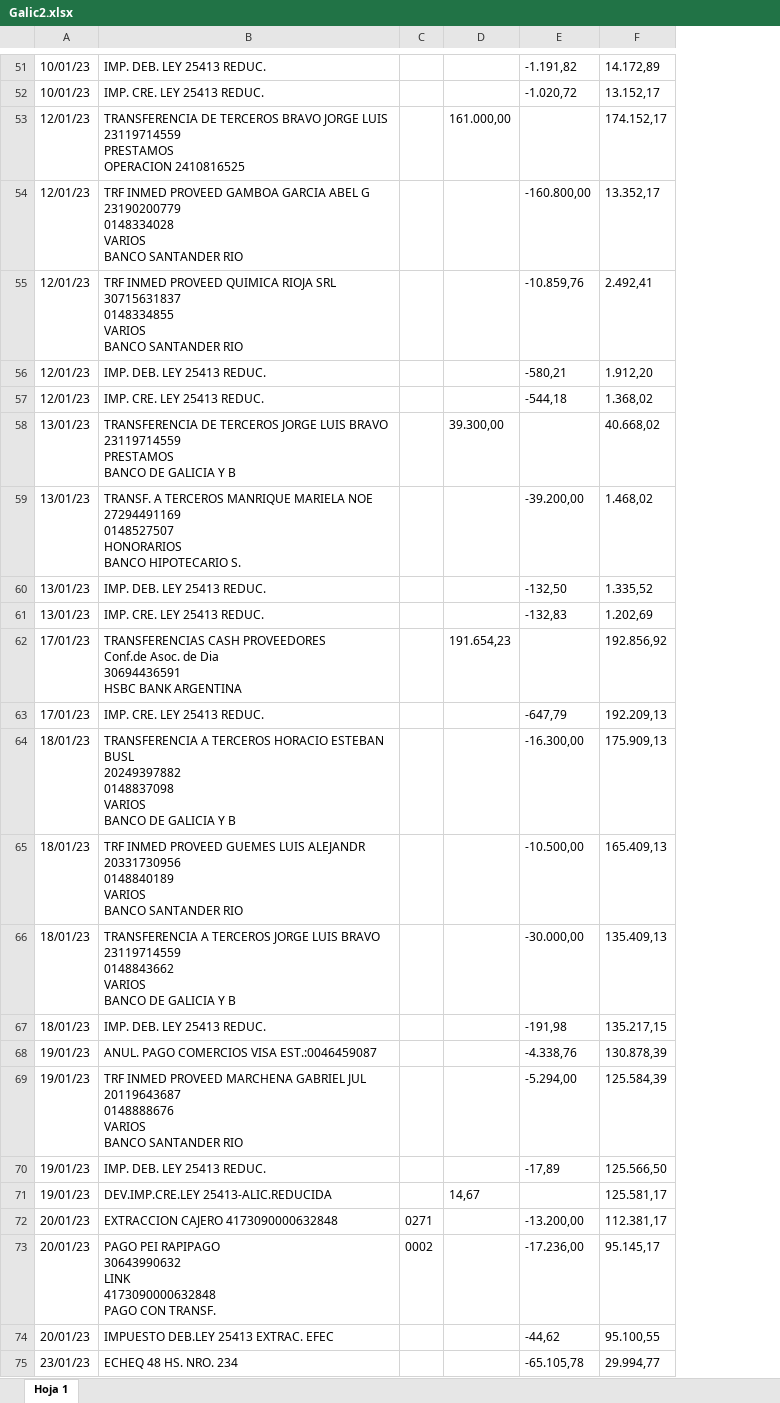
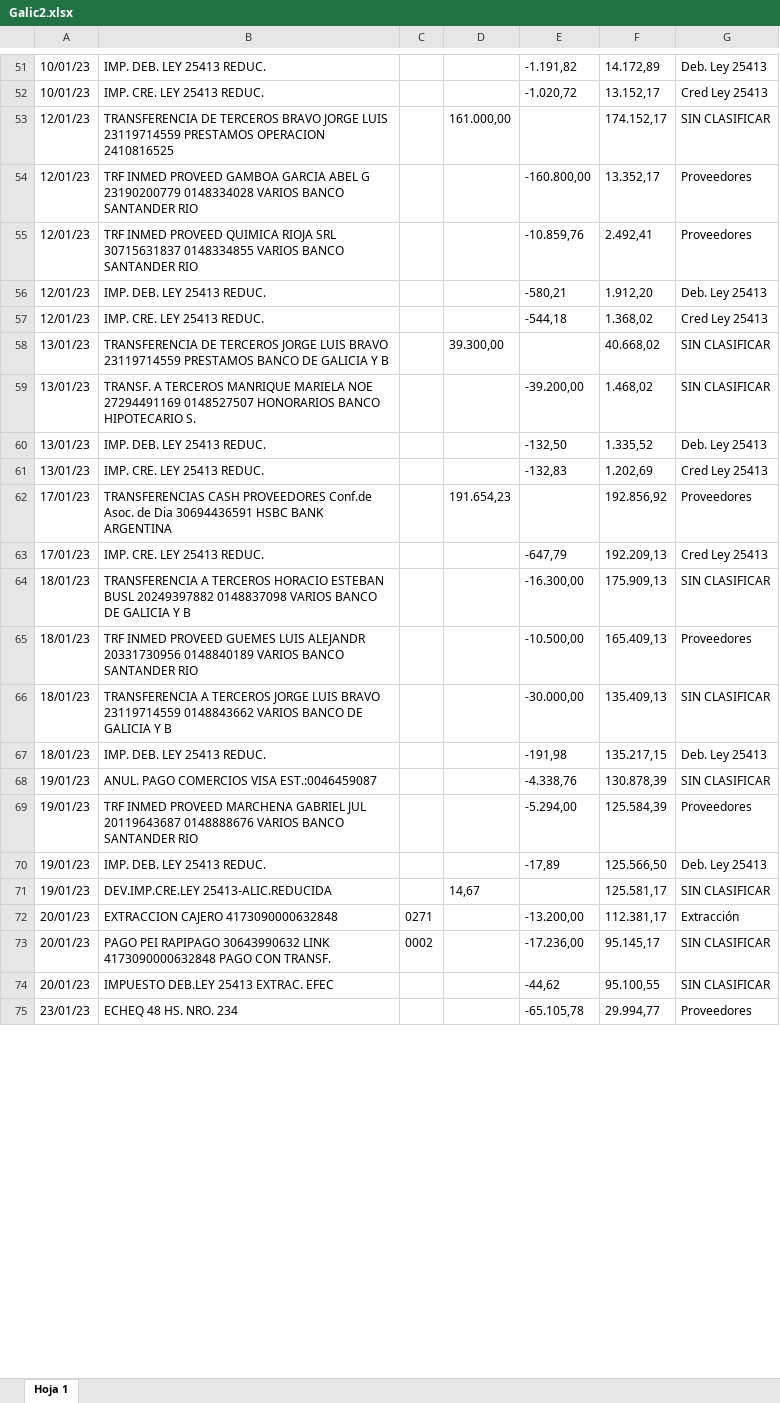
Before and after one commit to FabriciooQ/ConversorPDF, an Excel workbook: Galic2.xlsx, sheet Hoja 1, drawn as a sheet; only a part is shown, gaps mark what is left out; values as stored, in another font and other column widths than the file's, no borders; the diff covers the shown part only; the diff names each change by its address in the sheet, - before the commit and + after, or states it on an @@ line.

```diff
--- a/Galic2.xlsx (sheet Hoja 1)
+++ b/Galic2.xlsx (sheet Hoja 1)
+column G, rows 51-75: Deb. Ley 25413 | Cred Ley 25413 | SIN CLASIFICAR | Proveedores | Proveedores | Deb. Ley 25413 | Cred Ley 25413 | SIN CLASIFICAR | SIN CLASIFICAR | Deb. Ley 25413 | Cred Ley 25413 | Proveedores | Cred Ley 25413 | SIN CLASIFICAR | Proveedores | SIN CLASIFICAR | Deb. Ley 25413 | SIN CLASIFICAR | Proveedores | Deb. Ley 25413 | SIN CLASIFICAR | Extracción | SIN CLASIFICAR | SIN CLASIFICAR | Proveedores
-B53: …OPERACION 2410816525
+B53: …OPERACION 2410816525
-B54: …SANTANDER RIO
+B54: …SANTANDER RIO
-B55: …SANTANDER RIO
+B55: …SANTANDER RIO
-B58: …Y B
+B58: …Y B
-B59: …HIPOTECARIO S.
+B59: …HIPOTECARIO S.
-B62: …BANK ARGENTINA
+B62: …BANK ARGENTINA
-B64: …Y B
+B64: …Y B
-B65: …SANTANDER RIO
+B65: …SANTANDER RIO
-B66: …Y B
+B66: …Y B
-B69: …SANTANDER RIO
+B69: …SANTANDER RIO
-B73: …CON TRANSF.
+B73: …CON TRANSF.
```
Also changed, not shown: 47 edited cells elsewhere in this sheet, Galic.xlsx, 20 other files.
